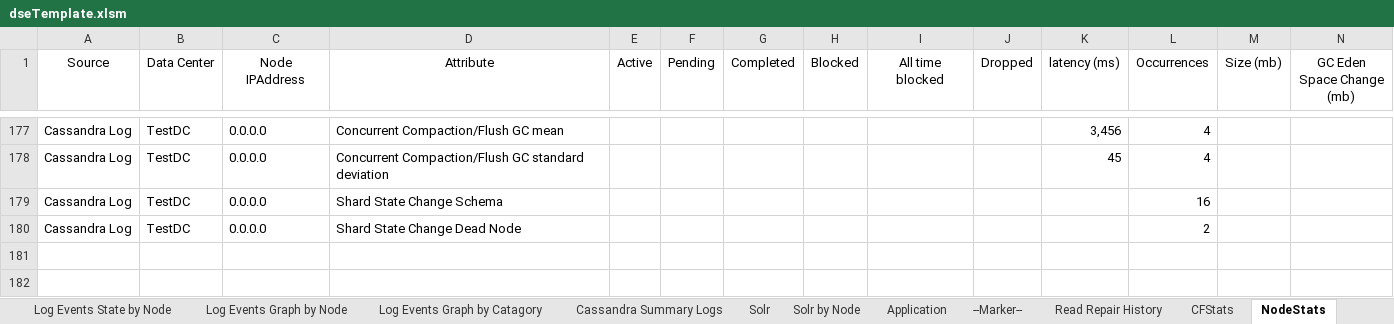
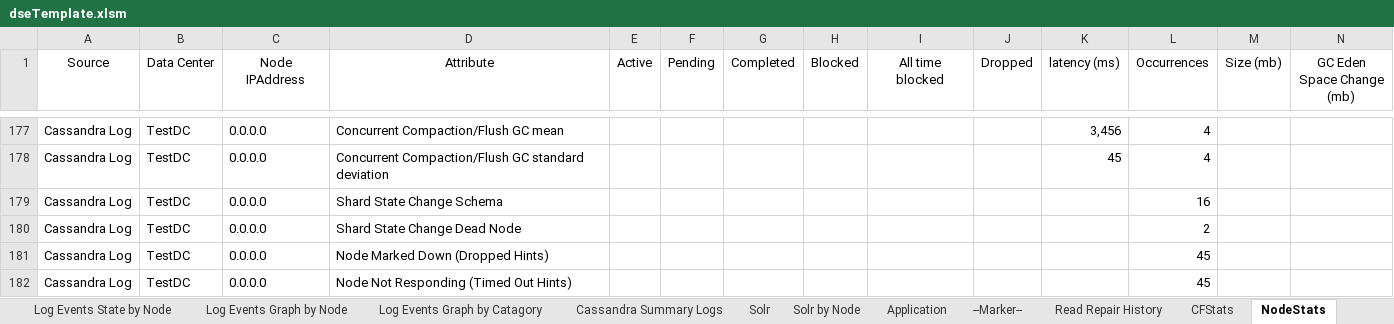
Before and after one commit to richardandersen/DSEDiagnosticAnalyticParser, an Excel workbook: dseTemplate.xlsm, sheet NodeStats, drawn as a sheet; only a part is shown, gaps mark what is left out; values as stored, in another font and other column widths than the file's, no borders; rows hold the shown columns only; the diff names each change by its address in the sheet, - before the commit and + after, or states it on an @@ line.

Commit message:
Updated for new support around node not responding

```diff
--- a/dseTemplate.xlsm (sheet NodeStats)
+++ b/dseTemplate.xlsm (sheet NodeStats)
+row 181: Cassandra Log | TestDC | 0.0.0.0 | Node Marked Down (Dropped Hints) |  |  |  |  |  |  |  | 45
+row 182: Cassandra Log | TestDC | 0.0.0.0 | Node Not Responding (Timed Out Hints) |  |  |  |  |  |  |  | 45
```
Also changed, not shown: sheet Node Not Responding, 1 other file.
